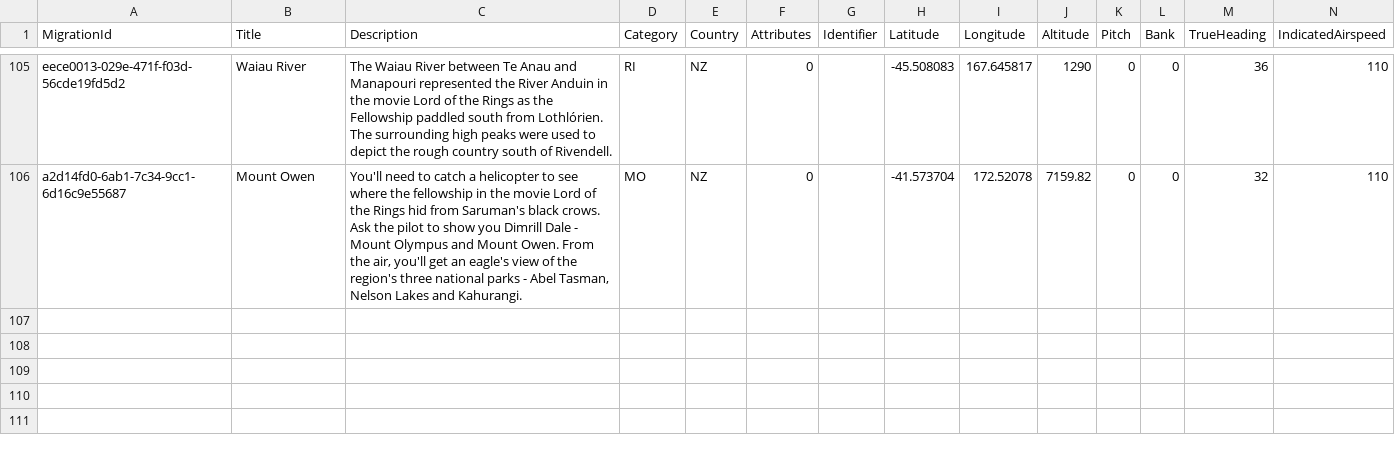
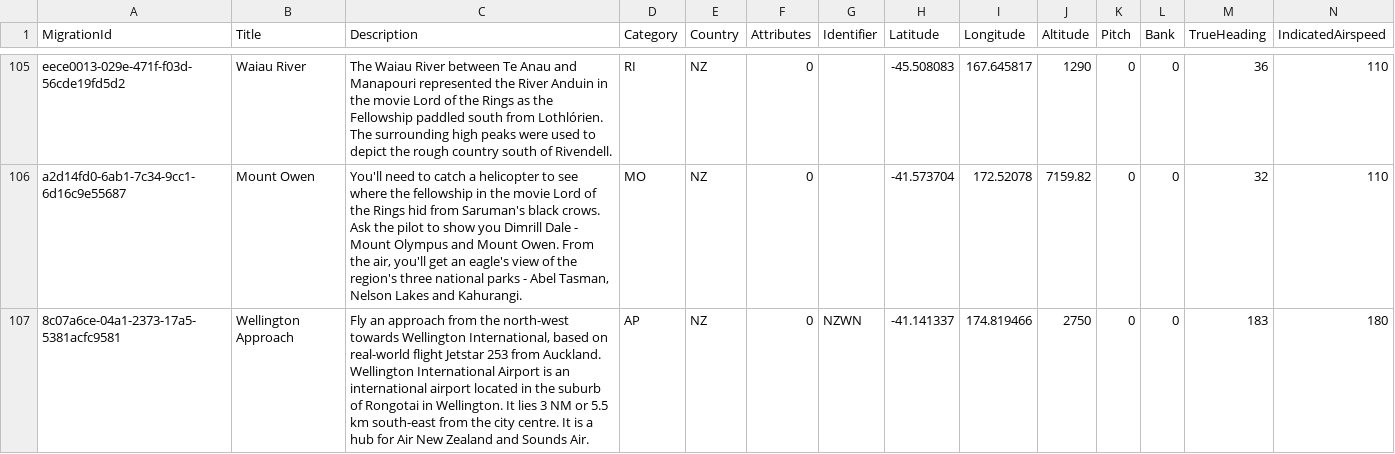
Before and after one commit to till213/SkyDolly, a CSV file: src/Persistence/res/migr/Locations.csv, drawn as a sheet; only a part is shown, gaps mark what is left out; rows hold the shown columns only; ↵ is a line break in a cell; the diff names each change by its address in the sheet, - before the commit and + after, or states it on an @@ line.

Commit message:
Add Wellington approach (location)

```diff
--- a/src/Persistence/res/migr/Locations.csv
+++ b/src/Persistence/res/migr/Locations.csv
+row 107: 8c07a6ce-04a1-2373-17a5-5381acfc9581 | Wellington Approach | Fly an approach from the north-west towards Wellington International, based on real-world flight Jetstar 253 from Auckland. ↵ Wellington International Airport is an international airport located in the suburb of Rongotai in Wellington. It lies 3 NM or 5.5 km south-east from the city centre. It is a hub for Air New Zealand and Sounds Air. | AP | NZ | 0 | NZWN | -41.141337 | 174.819466 | 2750 | 0 | 0 | 183 | 180
```
Also changed, not shown: 2 other files.
